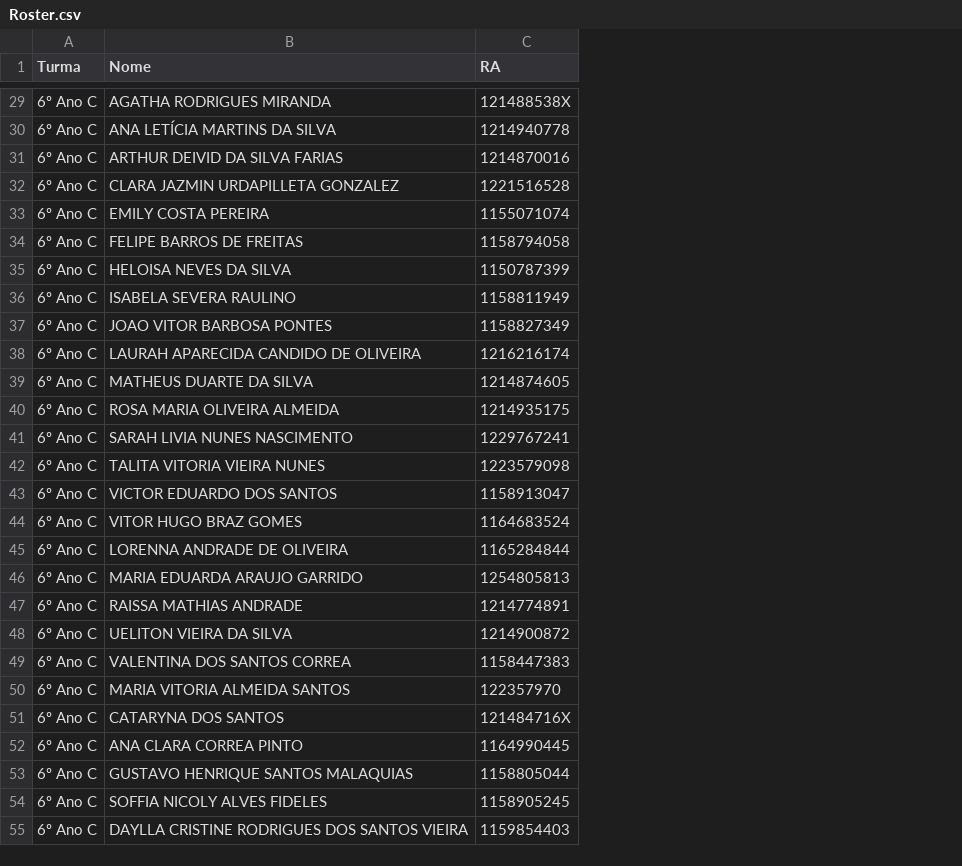
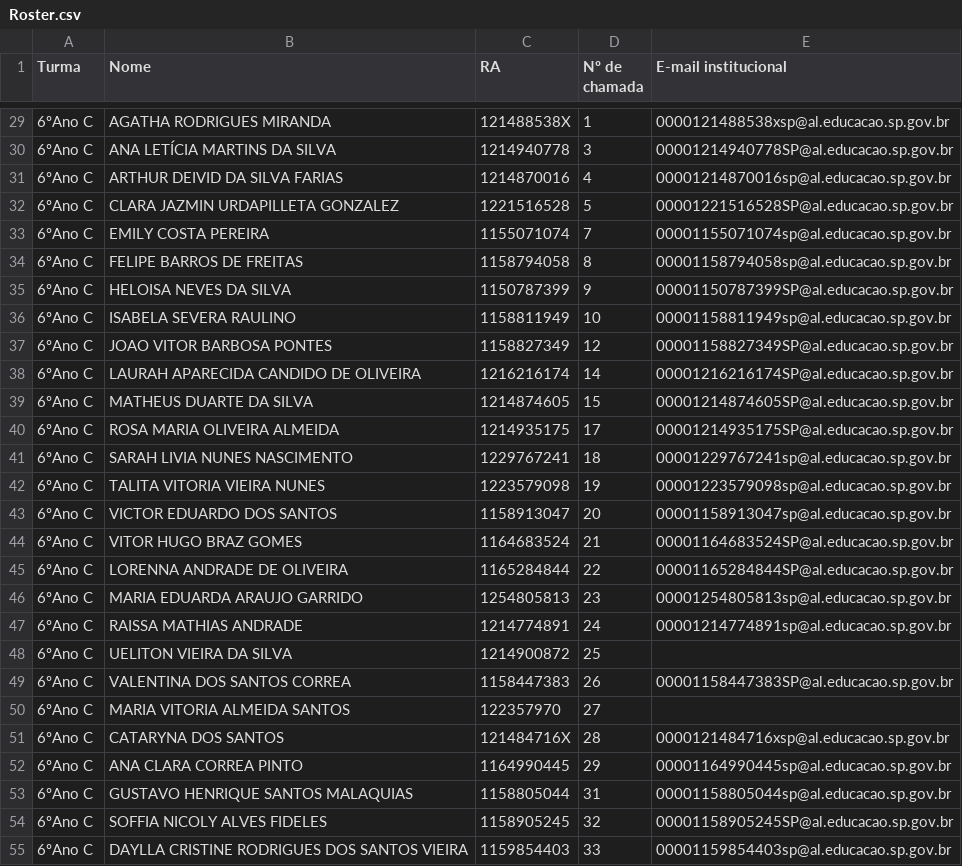
Before and after one commit to raulvilera/cloroplastos, a CSV file: Roster.csv, drawn as a sheet; only a part is shown, gaps mark what is left out; the diff covers the shown part only; the diff names each change by its address in the sheet, - before the commit and + after, or states it on an @@ line.

Commit message:
Adiciona e-mail chamada e data automatica

```diff
--- a/Roster.csv
+++ b/Roster.csv
+column D (Nº de chamada), rows 29-55: 1 | 3 | 4 | 5 | 7 | 8 | 9 | 10 | 12 | 14 | 15 | 17 | 18 | 19 | 20 | 21 | 22 | 23 | 24 | 25 | 26 | 27 | 28 | 29 | 31 | 32 | 33
+column E (E-mail institucional), rows 29-55: 0000121488538xsp@al.educacao.sp.gov.br | 00001214940778SP@al.educacao.sp.gov.br | 00001214870016sp@al.educacao.sp.gov.br | 00001221516528SP@al.educacao.sp.gov.br | 00001155071074sp@al.educacao.sp.gov.br | 00001158794058sp@al.educacao.sp.gov.br | 00001150787399SP@al.educacao.sp.gov.br | 00001158811949sp@al.educacao.sp.gov.br | 00001158827349SP@al.educacao.sp.gov.br | 00001216216174SP@al.educacao.sp.gov.br | 00001214874605SP@al.educacao.sp.gov.br | 00001214935175SP@al.educacao.sp.gov.br | 00001229767241sp@al.educacao.sp.gov.br | 00001223579098sp@al.educacao.sp.gov.br | 00001158913047sp@al.educacao.sp.gov.br | 00001164683524SP@al.educacao.sp.gov.br | 00001165284844SP@al.educacao.sp.gov.br | 00001254805813sp@al.educacao.sp.gov.br | 00001214774891sp@al.educacao.sp.gov.br |  | 00001158447383SP@al.educacao.sp.gov.br |  | 0000121484716xsp@al.educacao.sp.gov.br | 00001164990445sp@al.educacao.sp.gov.br | 00001158805044sp@al.educacao.sp.gov.br | 00001158905245SP@al.educacao.sp.gov.br | 00001159854403sp@al.educacao.sp.gov.br
-A29:A55 (Turma): 6º Ano C
+A29:A55 (Turma): 6ºAno C
```
Also changed, not shown: 27 edited cells elsewhere in this file, 2 other files.
